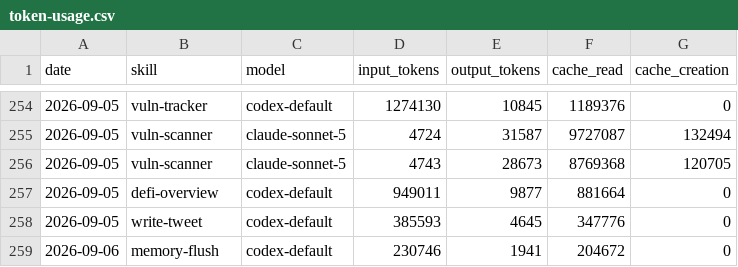
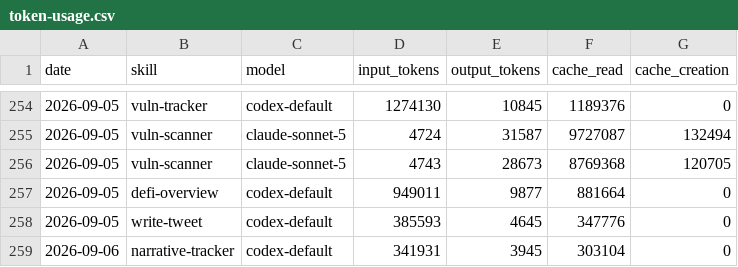
Before and after one commit to Svector-anu/svectors-lab, a CSV file: memory/token-usage.csv, drawn as a sheet; only a part is shown, gaps mark what is left out.

Commit message:
chore(narrative-tracker): auto-commit 2026-09-06

```diff
--- a/memory/token-usage.csv
+++ b/memory/token-usage.csv
@@ -258,2 +258,2 @@ date,skill,model,input_tokens,output_tokens,cache_read,cache_creation
 2026-09-05,write-tweet,codex-default,385593,4645,347776,0
-2026-09-06,memory-flush,codex-default,230746,1941,204672,0
+2026-09-06,narrative-tracker,codex-default,341931,3945,303104,0
```
Also changed, not shown: 4 other files.
